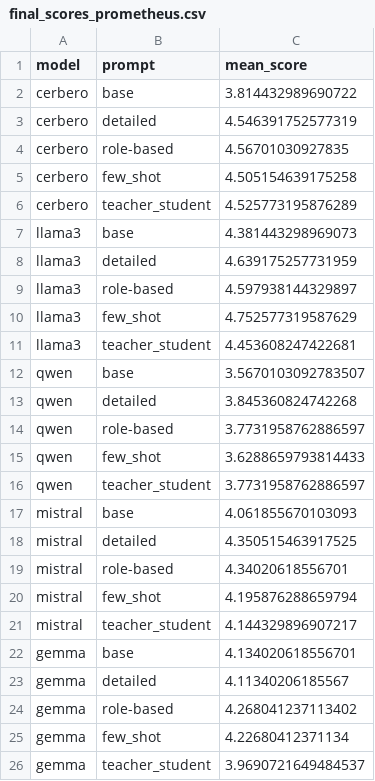
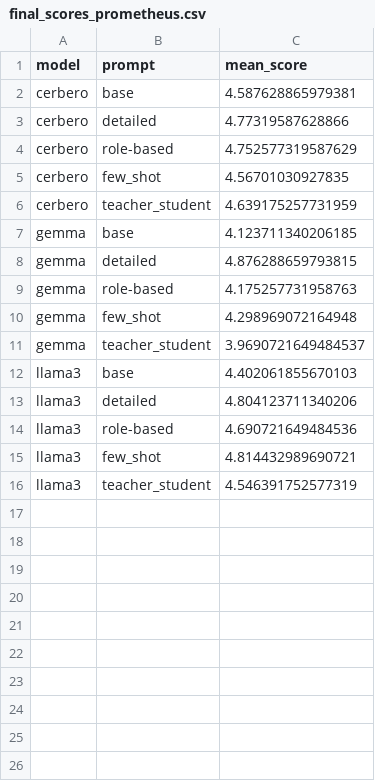
Before and after one commit to Santana126/HomeWork2MNLP, a CSV file: final_scores_prometheus.csv, drawn as a sheet.

```diff
--- a/final_scores_prometheus.csv
+++ b/final_scores_prometheus.csv
@@ -1,26 +1,16 @@
 model,prompt,mean_score
-cerbero,base,3.814432989690722
-cerbero,detailed,4.546391752577319
-cerbero,role-based,4.56701030927835
-cerbero,few_shot,4.505154639175258
-cerbero,teacher_student,4.525773195876289
-llama3,base,4.381443298969073
-llama3,detailed,4.639175257731959
-llama3,role-based,4.597938144329897
-llama3,few_shot,4.752577319587629
-llama3,teacher_student,4.453608247422681
-qwen,base,3.5670103092783507
-qwen,detailed,3.845360824742268
-qwen,role-based,3.7731958762886597
-qwen,few_shot,3.6288659793814433
-qwen,teacher_student,3.7731958762886597
-mistral,base,4.061855670103093
-mistral,detailed,4.350515463917525
-mistral,role-based,4.34020618556701
-mistral,few_shot,4.195876288659794
-mistral,teacher_student,4.144329896907217
-gemma,base,4.134020618556701
-gemma,detailed,4.11340206185567
-gemma,role-based,4.268041237113402
-gemma,few_shot,4.22680412371134
+cerbero,base,4.587628865979381
+cerbero,detailed,4.77319587628866
+cerbero,role-based,4.752577319587629
+cerbero,few_shot,4.56701030927835
+cerbero,teacher_student,4.639175257731959
+gemma,base,4.123711340206185
+gemma,detailed,4.876288659793815
+gemma,role-based,4.175257731958763
+gemma,few_shot,4.298969072164948
 gemma,teacher_student,3.9690721649484537
+llama3,base,4.402061855670103
+llama3,detailed,4.804123711340206
+llama3,role-based,4.690721649484536
+llama3,few_shot,4.814432989690721
+llama3,teacher_student,4.546391752577319
```
Also changed, not shown: scores_prometheus/scored_cerbero_teacher_student.csv, scores_prometheus/scored_gemma_base.csv, 3 other files.
